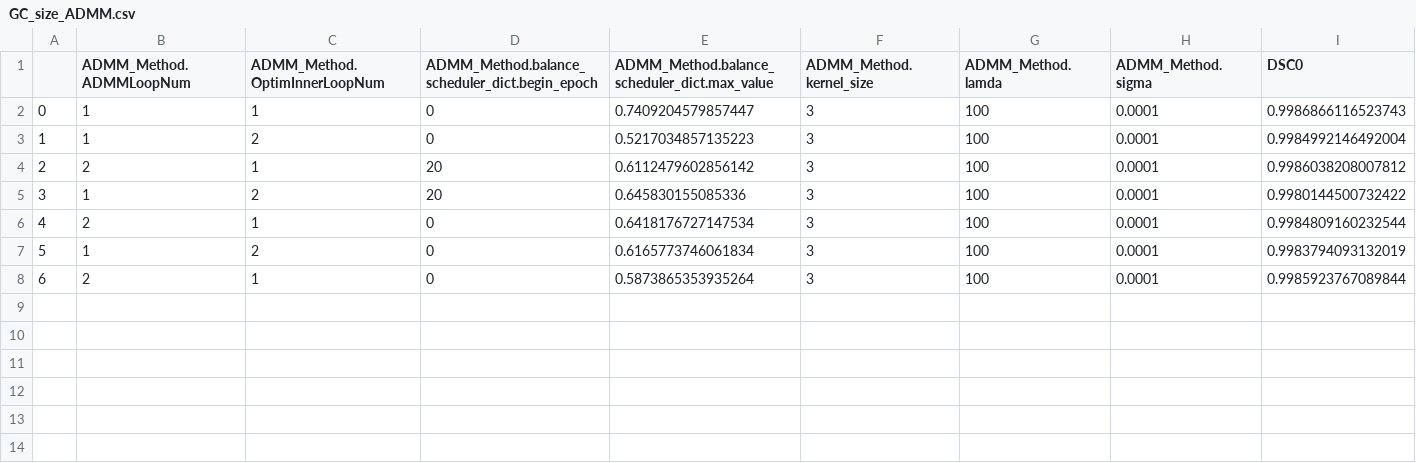
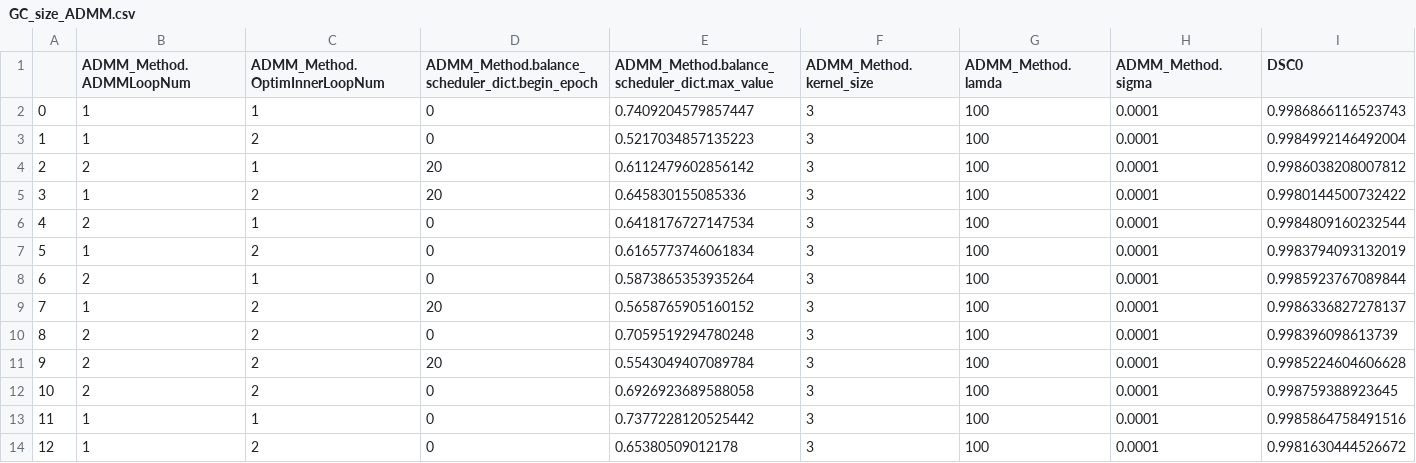
Before and after one commit to jizongFox/DGA1033, a CSV file: archives/LV_prior/GS/GC_size_ADMM.csv, drawn as a sheet; only a part is shown; rows hold the shown columns only; the diff names each change by its address in the sheet, - before the commit and + after, or states it on an @@ line.

```diff
--- a/archives/LV_prior/GS/GC_size_ADMM.csv
+++ b/archives/LV_prior/GS/GC_size_ADMM.csv
+row 9: 7 | 1 | 2 | 20 | 0.5658765905160152 | 3 | 100 | 0.0001 | 0.9986336827278137
+row 10: 8 | 2 | 2 | 0 | 0.7059519294780248 | 3 | 100 | 0.0001 | 0.998396098613739
+row 11: 9 | 2 | 2 | 20 | 0.5543049407089784 | 3 | 100 | 0.0001 | 0.9985224604606628
+row 12: 10 | 2 | 2 | 0 | 0.6926923689588058 | 3 | 100 | 0.0001 | 0.998759388923645
+row 13: 11 | 1 | 1 | 0 | 0.7377228120525442 | 3 | 100 | 0.0001 | 0.9985864758491516
+row 14: 12 | 1 | 2 | 0 | 0.65380509012178 | 3 | 100 | 0.0001 | 0.9981630444526672
```
Also changed, not shown: 8 other files.
